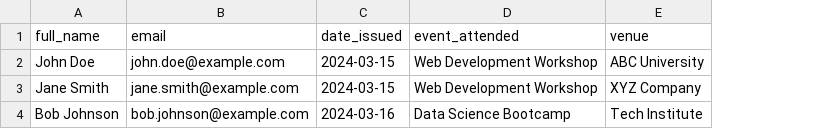
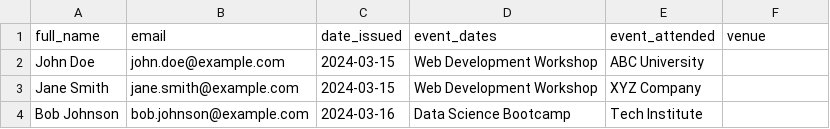
Before and after one commit to nifajardo/vercel-cert, a CSV file: public/sample-certificates.csv, drawn as a sheet; addresses are those after the commit; the diff names each change by its address in the sheet, - before the commit and + after, or states it on an @@ line.

```diff
--- a/public/sample-certificates.csv
+++ b/public/sample-certificates.csv
+column E (event_attended), rows 2-4: ABC University | XYZ Company | Tech Institute
-D1: event_attended
+D1: event_dates
-F2 (venue): ABC University
+F2 (venue): (empty)
-F3 (venue): XYZ Company
+F3 (venue): (empty)
-F4 (venue): Tech Institute
+F4 (venue): (empty)
```
Also changed, not shown: 6 other files.
